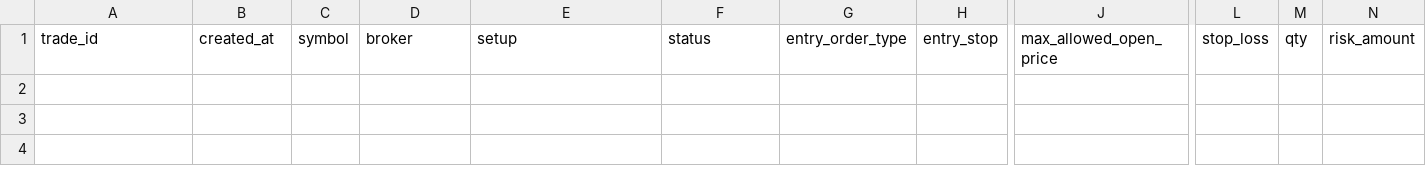
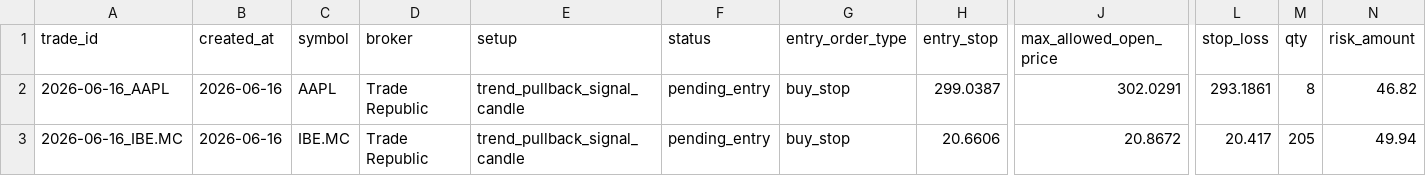
Before and after one commit to xarliev/trading-strategy-dashboard, a CSV file: data/processed/trading_journal.csv, drawn as a sheet; only a part is shown, gaps mark what is left out; rows hold the shown columns only; the diff names each change by its address in the sheet, - before the commit and + after, or states it on an @@ line.

```diff
--- a/data/processed/trading_journal.csv
+++ b/data/processed/trading_journal.csv
+row 2: 2026-06-16_AAPL | 2026-06-16 | AAPL | Trade Republic | trend_pullback_signal_candle | pending_entry | buy_stop | 299.0387 | 302.0291 | 293.1861 | 8 | 46.82
+row 3: 2026-06-16_IBE.MC | 2026-06-16 | IBE.MC | Trade Republic | trend_pullback_signal_candle | pending_entry | buy_stop | 20.6606 | 20.8672 | 20.417 | 205 | 49.94
```
Also changed, not shown: data/processed/scan_diagnostics_latest.csv, data/processed/signals_latest.csv, 7 other files.
